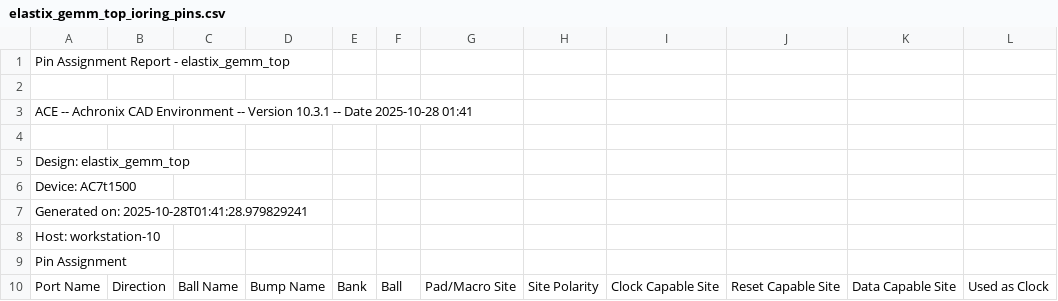
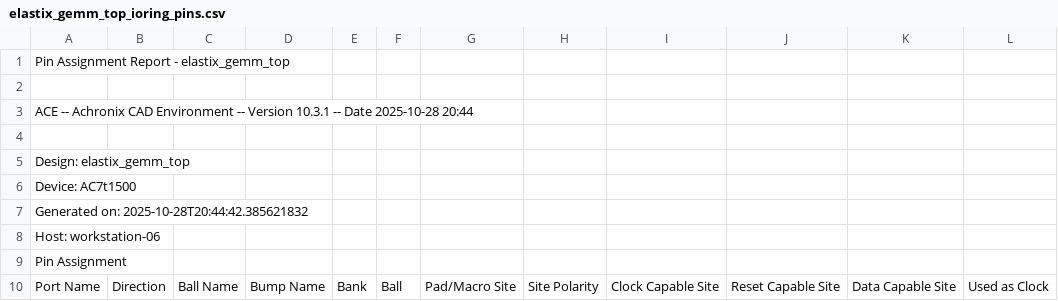
Before and after one commit to junhao-elastix/elastix_gemm, a CSV file: gemm/src/ioring/elastix_gemm_top_ioring_pins.csv, drawn as a sheet; only a part is shown; the diff names each change by its address in the sheet, - before the commit and + after, or states it on an @@ line.

```diff
--- a/gemm/src/ioring/elastix_gemm_top_ioring_pins.csv
+++ b/gemm/src/ioring/elastix_gemm_top_ioring_pins.csv
-A3: …Date 2025-10-28 01:41
+A3: …Date 2025-10-28 20:44
-A7: Generated on: 2025-10-28T01:41:28.979829241
+A7: Generated on: 2025-10-28T20:44:42.385621832
-A8: Host: workstation-10
+A8: Host: workstation-06
```
Also changed, not shown: 58 other files.
